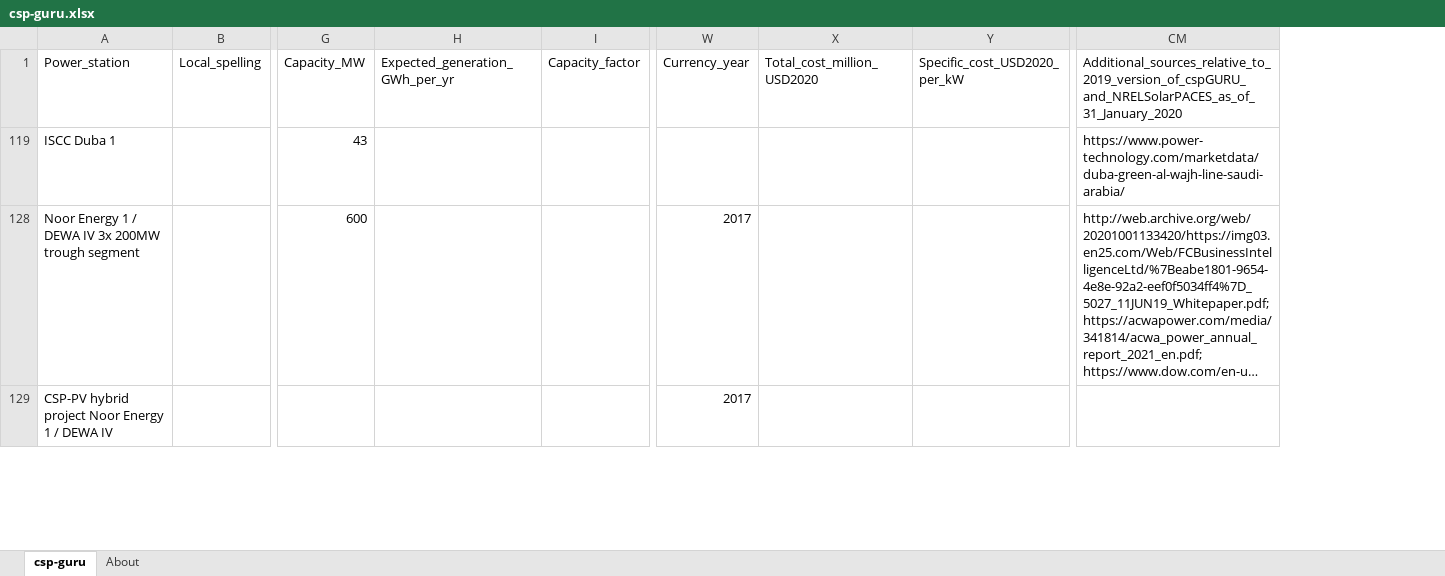
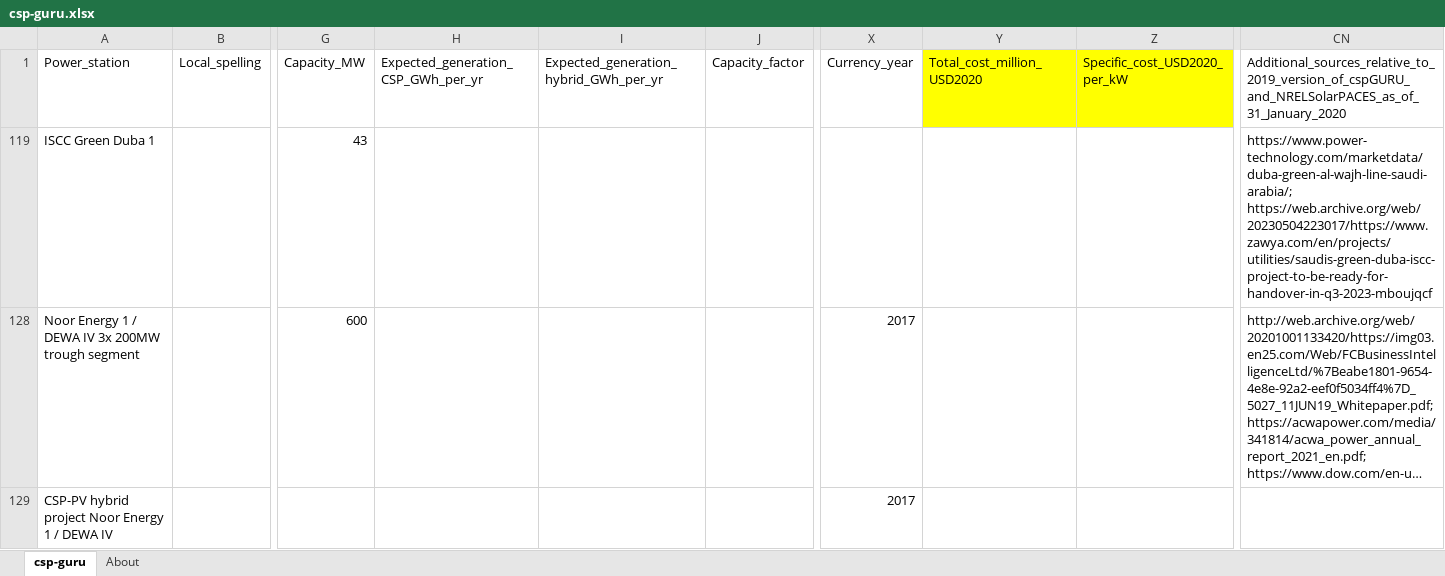
Before and after one commit to repolicy/csp-guru, an Excel workbook: csp-guru/csp-guru.xlsx, sheet csp-guru, drawn as a sheet; only a part is shown, gaps mark what is left out; long unchanged cells end in …; values as stored, in another font and other column widths than the file's, no borders; addresses are those after the commit; the diff covers the shown part only; the diff names each change by its address in the sheet, - before the commit and + after, or states it on an @@ line.

Commit message:
Update csp-guru.xlsx
data collection 2023-07-01

```diff
--- a/csp-guru/csp-guru.xlsx (sheet csp-guru)
+++ b/csp-guru/csp-guru.xlsx (sheet csp-guru)
+column H, row 1: Expected_generation_CSP_GWh_per_yr
-I1: Expected_generation_GWh_per_yr
+I1: Expected_generation_hybrid_GWh_per_yr
-Y1:Z1 fill: none
+Y1:Z1 fill: #FFFF00
-A119 (Power_station): ISCC Duba 1
+A119 (Power_station): ISCC Green Duba 1
-CN119: https://www.power-technology.com/marketdata/duba-green-al-wajh-line-saudi-arabia/
+CN119: https://www.power-technology.com/marketdata/duba-green-al-wajh-line-saudi-arabia/; https://web.archive.org/web/20230504223017/https://www.zawya.com/en/projects/utilities/saudis-green-duba-iscc-project-to-be-ready-for-handover-in-q3-2023-mboujqcf
```
Also changed, not shown: 6 added rows and 38 edited cells elsewhere in this sheet, sheet About, formulas that keep their value, hidden cells.
